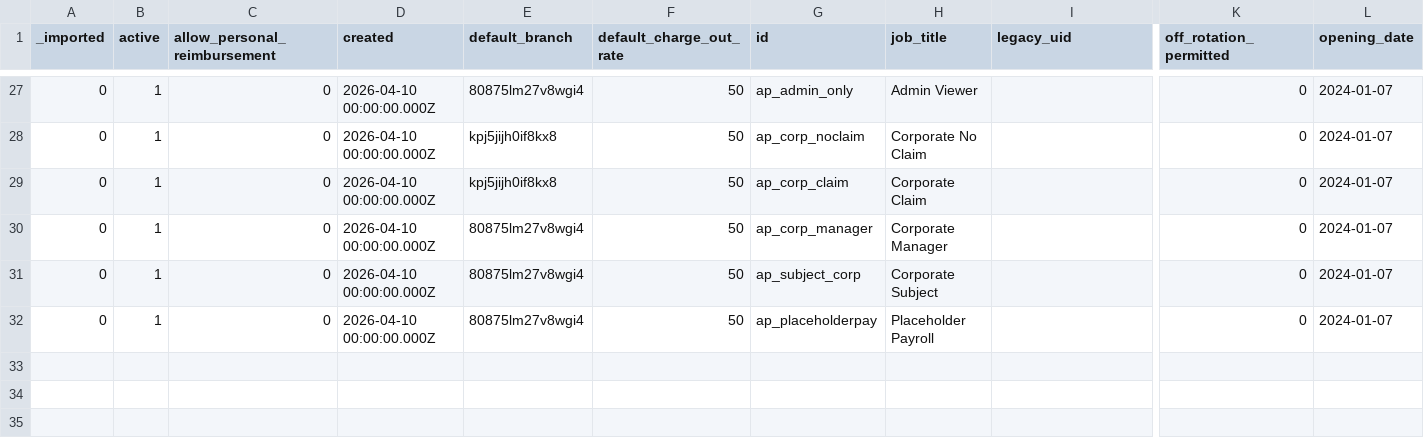
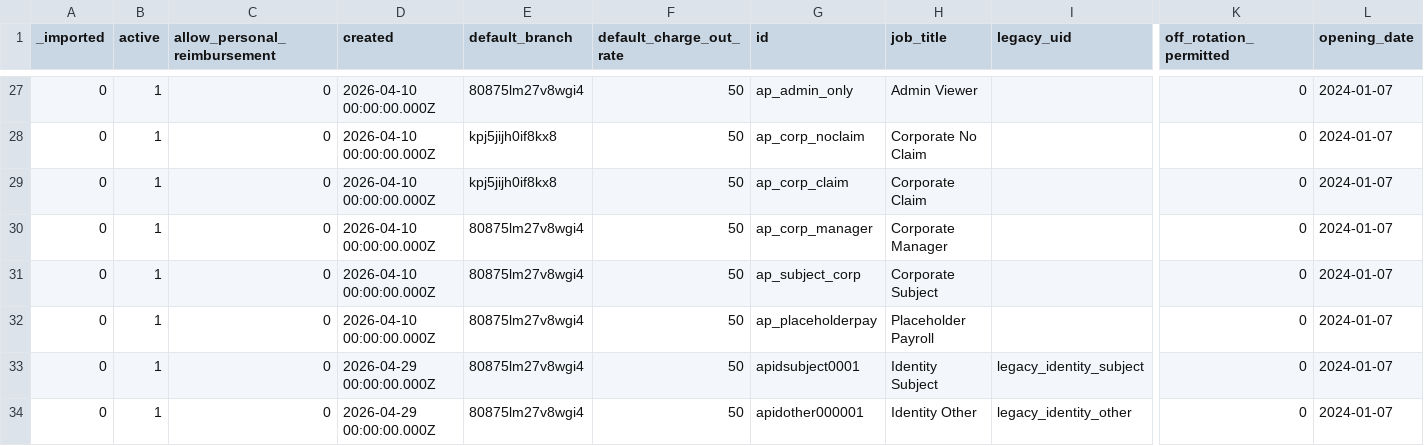
Before and after one commit to stamler/tybalt_turbo, a CSV file: app/test_seed_data/data/admin_profiles.csv, drawn as a sheet; only a part is shown, gaps mark what is left out; rows hold the shown columns only; the diff names each change by its address in the sheet, - before the commit and + after, or states it on an @@ line.

```diff
--- a/app/test_seed_data/data/admin_profiles.csv
+++ b/app/test_seed_data/data/admin_profiles.csv
+row 33: 0 | 1 | 0 | 2026-04-29 00:00:00.000Z | 80875lm27v8wgi4 | 50 | apidsubject0001 | Identity Subject | legacy_identity_subject | 0 | 2024-01-07
+row 34: 0 | 1 | 0 | 2026-04-29 00:00:00.000Z | 80875lm27v8wgi4 | 50 | apidother000001 | Identity Other | legacy_identity_other | 0 | 2024-01-07
```
Also changed, not shown: app/test_seed_data/data/claims.csv, app/test_seed_data/data/profiles.csv, 13 other files.
